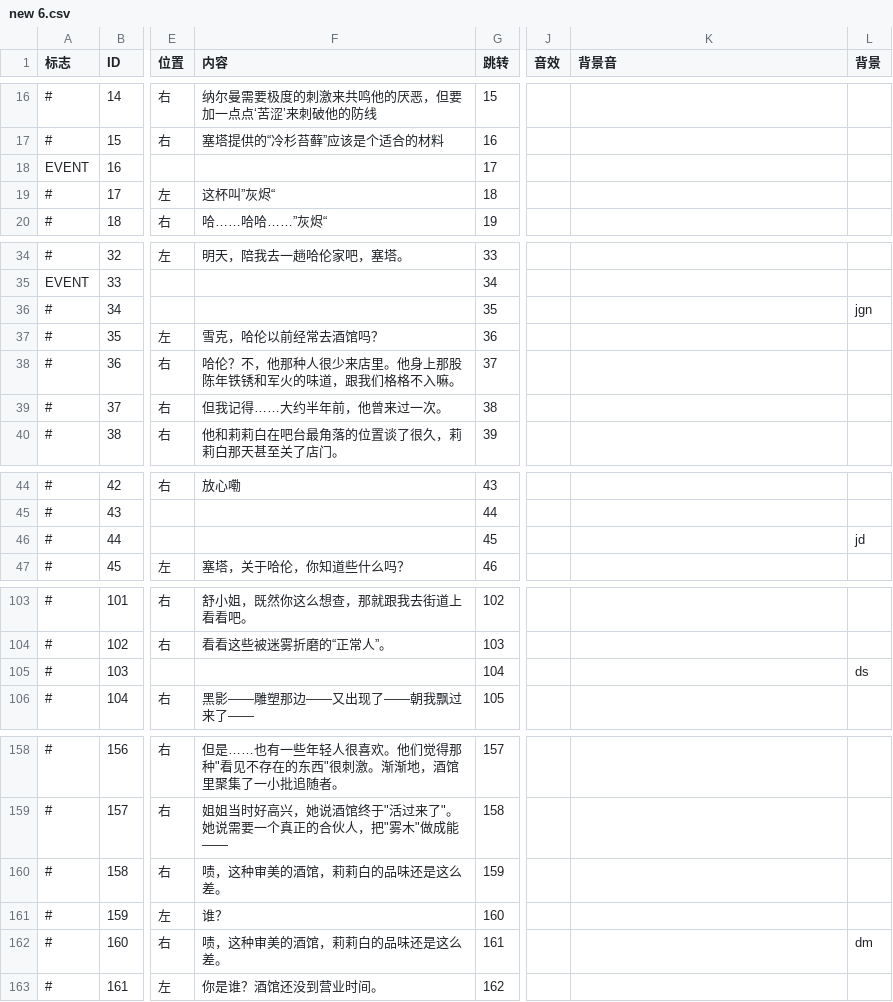
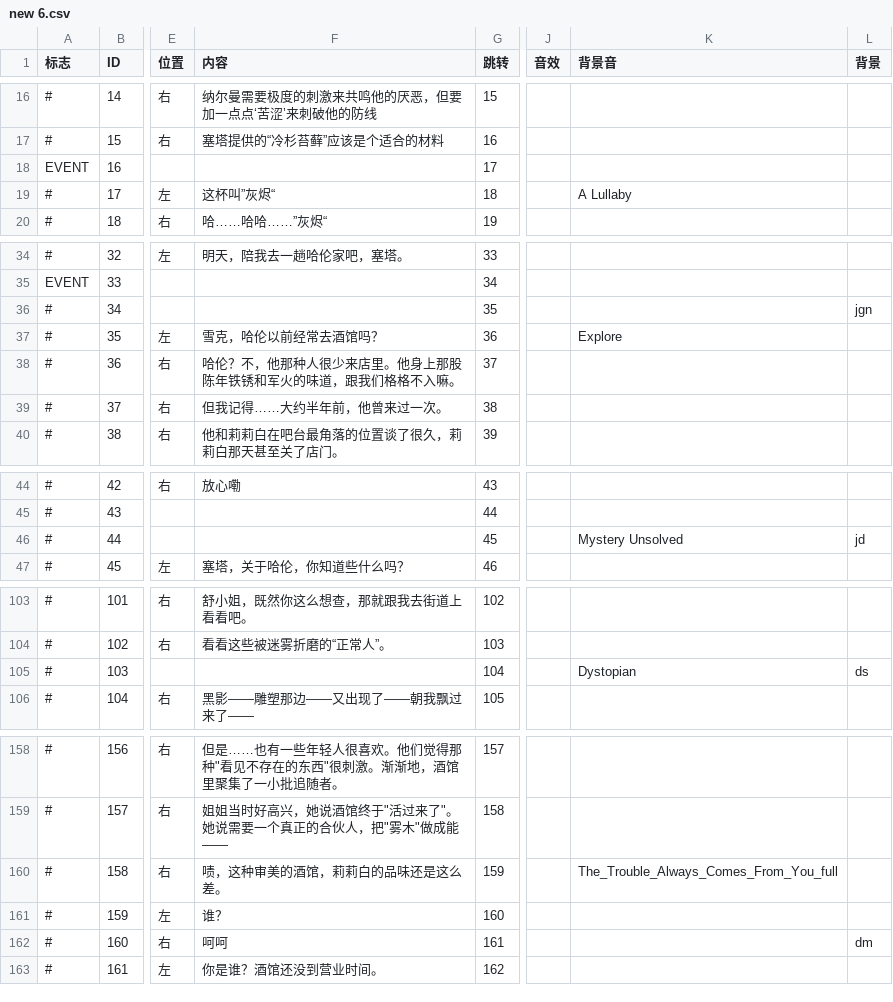
Before and after one commit to brmrb1/mistwood, a CSV file: Assets/scripts/new 6.csv, drawn as a sheet; only a part is shown, gaps mark what is left out; the diff covers the shown part only; the diff names each change by its address in the sheet, - before the commit and + after, or states it on an @@ line.

```diff
--- a/Assets/scripts/new 6.csv
+++ b/Assets/scripts/new 6.csv
-K19 (背景音): (empty)
+K19 (背景音): A Lullaby
-K37 (背景音): (empty)
+K37 (背景音): Explore
-K46 (背景音): (empty)
+K46 (背景音): Mystery Unsolved
-K105 (背景音): (empty)
+K105 (背景音): Dystopian
-K160 (背景音): (empty)
+K160 (背景音): The_Trouble_Always_Comes_From_You_full
-F162 (内容): 啧，这种审美的酒馆，莉莉白的品味还是这么差。
+F162 (内容): 呵呵
```
Also changed, not shown: 2 edited cells elsewhere in this file, Assets/scripts/new 1.csv, Assets/scripts/new 10.csv, 33 other files.
